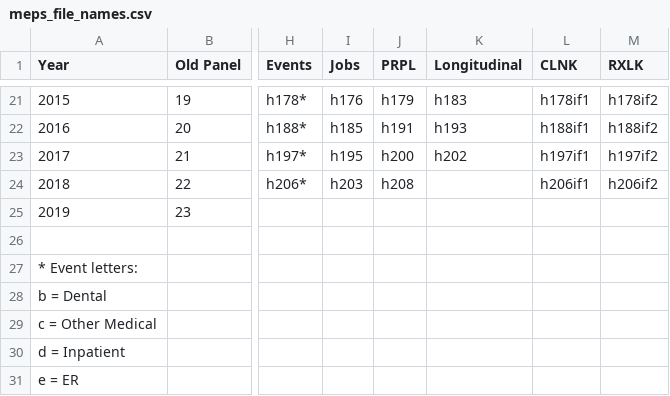
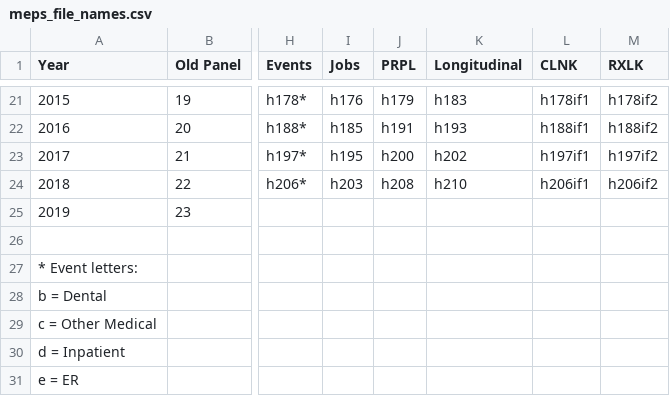
Before and after one commit to HHS-AHRQ/MEPS, a CSV file: Quick_Reference_Guides/meps_file_names.csv, drawn as a sheet; only a part is shown, gaps mark what is left out; the diff names each change by its address in the sheet, - before the commit and + after, or states it on an @@ line.

Commit message:
Adding 2018 longitudinal file

```diff
--- a/Quick_Reference_Guides/meps_file_names.csv
+++ b/Quick_Reference_Guides/meps_file_names.csv
-K24 (Longitudinal): (empty)
+K24 (Longitudinal): h210
```
